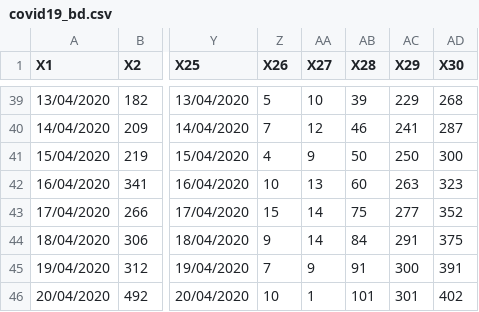
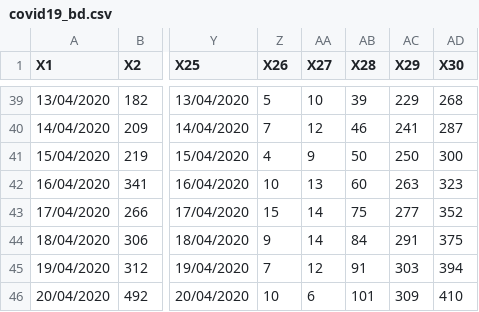
Before and after one commit to raheems/covid19, a CSV file: covid19_bd.csv, drawn as a sheet; only a part is shown, gaps mark what is left out; the diff names each change by its address in the sheet, - before the commit and + after, or states it on an @@ line.

```diff
--- a/covid19_bd.csv
+++ b/covid19_bd.csv
-AA45 (X27): 9
+AA45 (X27): 12
-AC45 (X29): 300
+AC45 (X29): 303
-AD45 (X30): 391
+AD45 (X30): 394
-AA46 (X27): 1
+AA46 (X27): 6
-AC46 (X29): 301
+AC46 (X29): 309
-AD46 (X30): 402
+AD46 (X30): 410
```
Also changed, not shown: jhu_confirmed_global.csv, jhu_deaths_global.csv, 46 other files.
